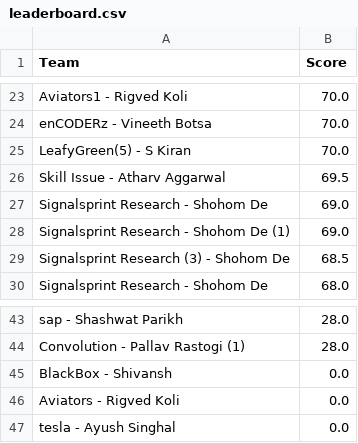
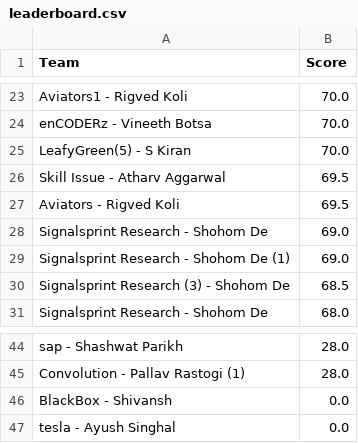
Before and after one commit to Akshat221005/dmc-leaderboard, a CSV file: leaderboard.csv, drawn as a sheet; only a part is shown, gaps mark what is left out; removed rows and columns are numbered as before the commit, all else as after; the diff names each change by its address in the sheet, - before the commit and + after, or states it on an @@ line.

Commit message:
auto update leaderboard

```diff
--- a/leaderboard.csv
+++ b/leaderboard.csv
+row 27: Aviators - Rigved Koli | 69.5
-row 46: Aviators - Rigved Koli | 0.0
```
Also changed, not shown: 1 other file.
